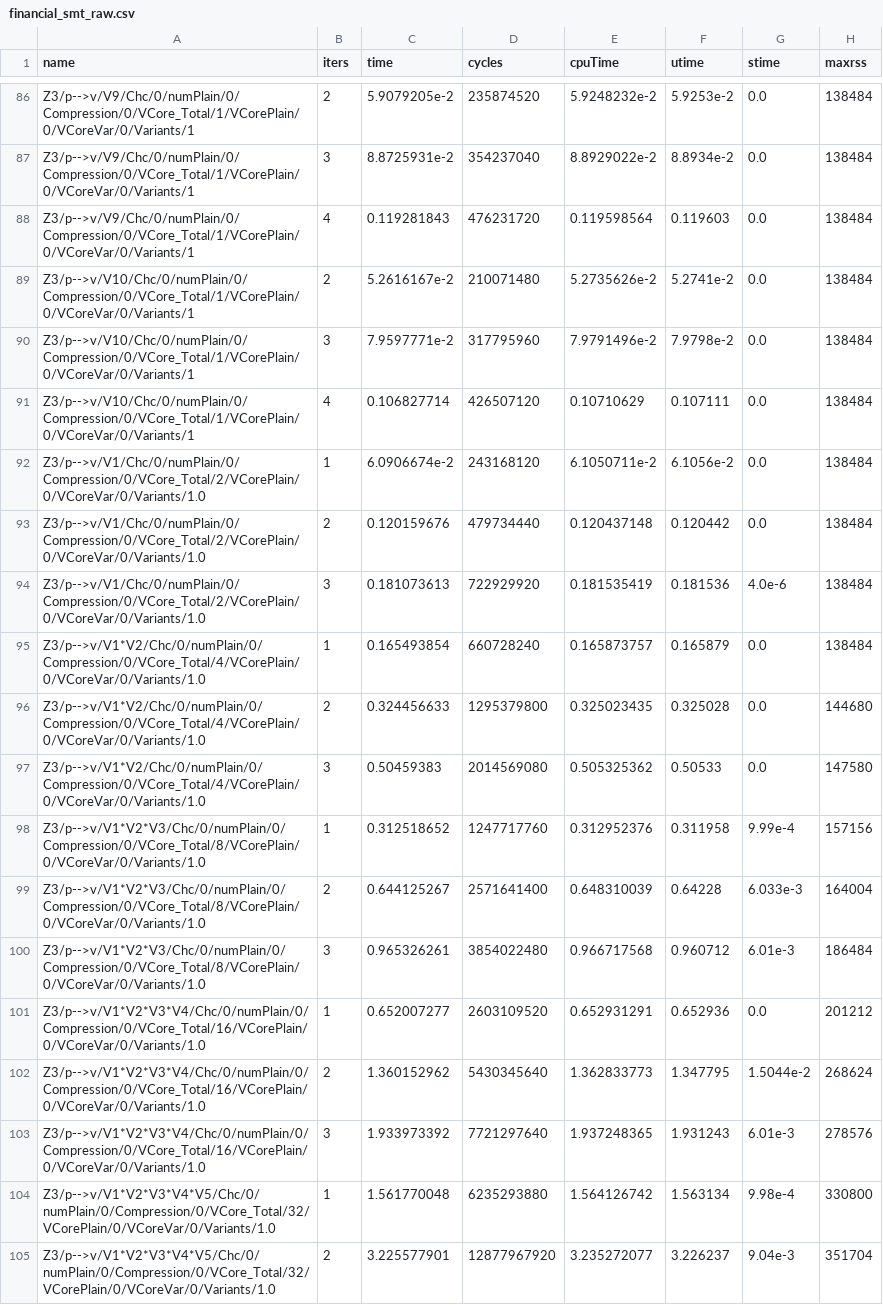
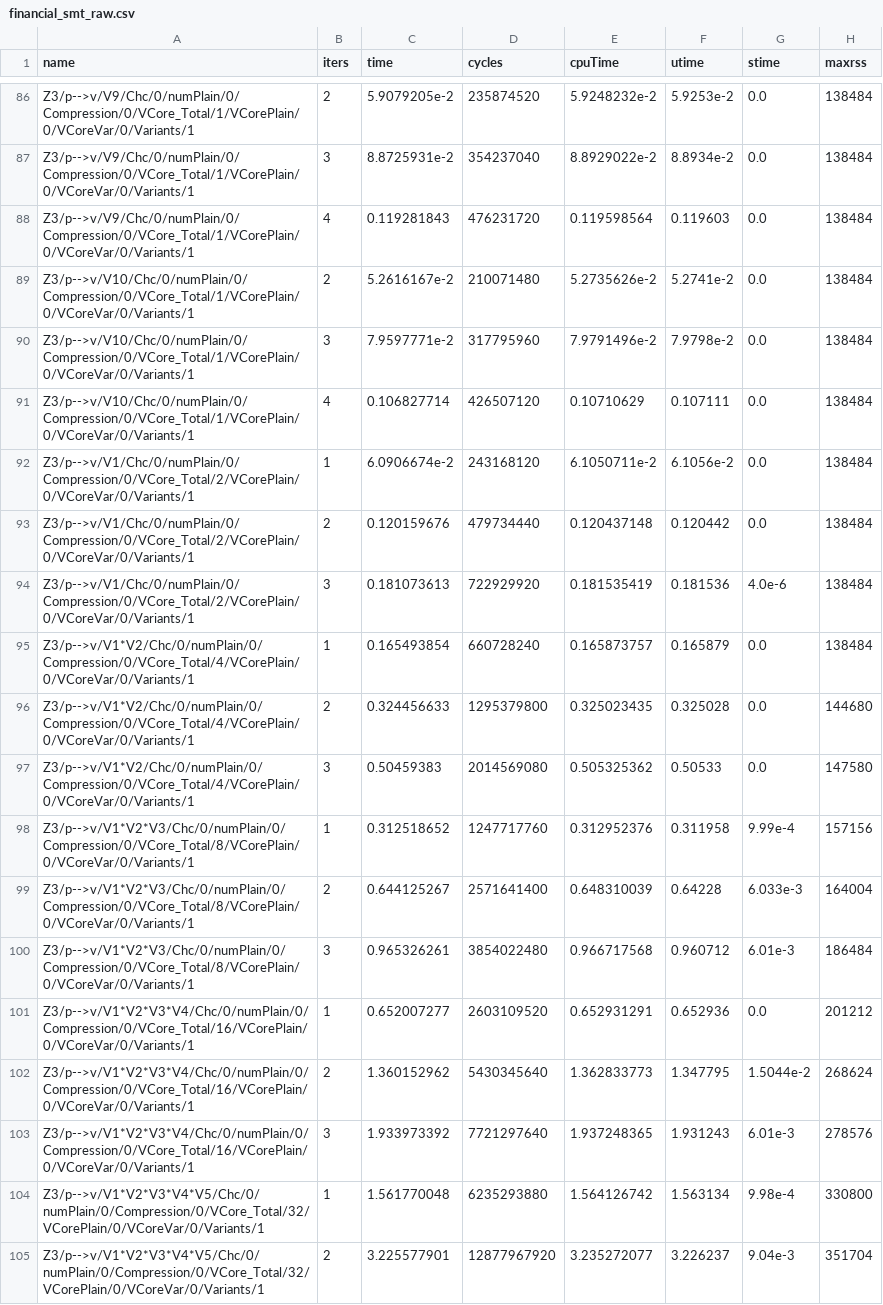
Before and after one commit to doyougnu/VSmt, a CSV file: haskell/vsmt/raw_data/financial_smt_raw.csv, drawn as a sheet; only a part is shown, gaps mark what is left out; the diff covers the shown part only; the diff names each change by its address in the sheet, - before the commit and + after, or states it on an @@ line.

Commit message:
data fixed and smt plot done

```diff
--- a/haskell/vsmt/raw_data/financial_smt_raw.csv
+++ b/haskell/vsmt/raw_data/financial_smt_raw.csv
-A92:A94 (name): Z3/p-->v/V1/Chc/0/numPlain/0/Compression/0/VCore_Total/2/VCorePlain/0/VCoreVar/0/Variants/1.0
+A92:A94 (name): Z3/p-->v/V1/Chc/0/numPlain/0/Compression/0/VCore_Total/2/VCorePlain/0/VCoreVar/0/Variants/1
-A95:A97 (name): Z3/p-->v/V1*V2/Chc/0/numPlain/0/Compression/0/VCore_Total/4/VCorePlain/0/VCoreVar/0/Variants/1.0
+A95:A97 (name): Z3/p-->v/V1*V2/Chc/0/numPlain/0/Compression/0/VCore_Total/4/VCorePlain/0/VCoreVar/0/Variants/1
-A98:A100 (name): Z3/p-->v/V1*V2*V3/Chc/0/numPlain/0/Compression/0/VCore_Total/8/VCorePlain/0/VCoreVar/0/Variants/1.0
+A98:A100 (name): Z3/p-->v/V1*V2*V3/Chc/0/numPlain/0/Compression/0/VCore_Total/8/VCorePlain/0/VCoreVar/0/Variants/1
-A101:A103 (name): Z3/p-->v/V1*V2*V3*V4/Chc/0/numPlain/0/Compression/0/VCore_Total/16/VCorePlain/0/VCoreVar/0/Variants/1.0
+A101:A103 (name): Z3/p-->v/V1*V2*V3*V4/Chc/0/numPlain/0/Compression/0/VCore_Total/16/VCorePlain/0/VCoreVar/0/Variants/1
-A104:A105 (name): Z3/p-->v/V1*V2*V3*V4*V5/Chc/0/numPlain/0/Compression/0/VCore_Total/32/VCorePlain/0/VCoreVar/0/Variants/1.0
+A104:A105 (name): Z3/p-->v/V1*V2*V3*V4*V5/Chc/0/numPlain/0/Compression/0/VCore_Total/32/VCorePlain/0/VCoreVar/0/Variants/1
```
Also changed, not shown: 46 edited cells elsewhere in this file, haskell/vsmt/raw_data/financial_smt.csv, 3 other files.
